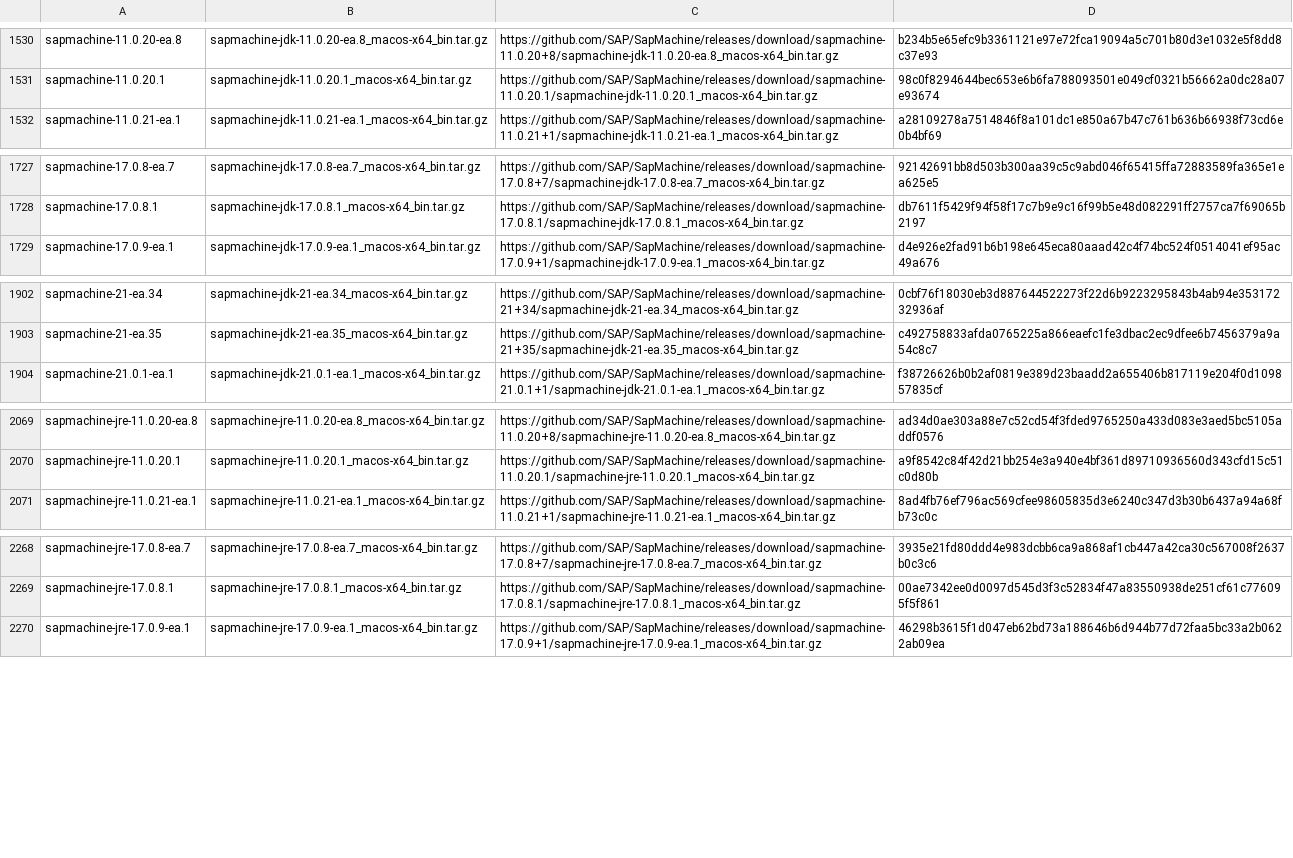
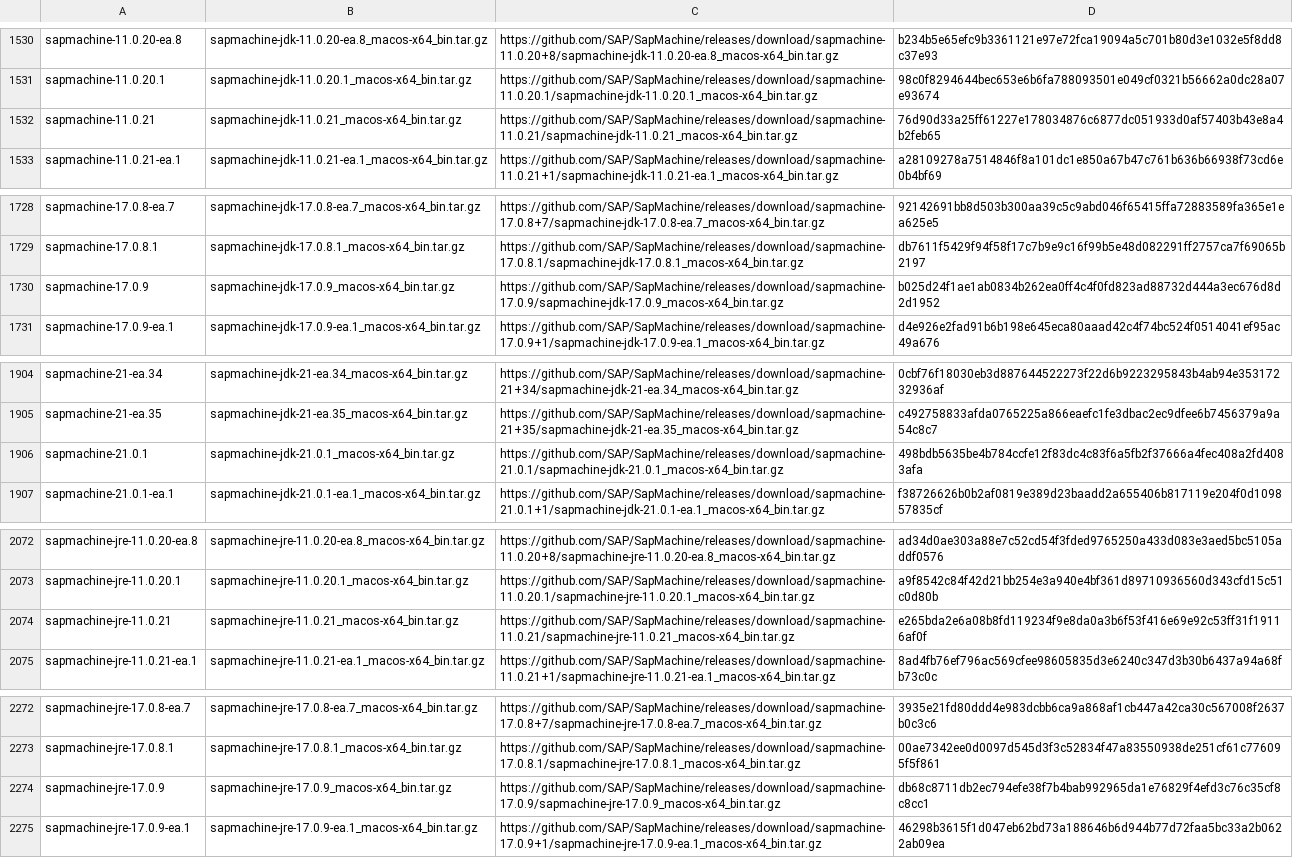
Before and after one commit to mise-plugins/rtx-java, a TSV file: data/jdk-macosx-x86_64-all.tsv, drawn as a sheet; only a part is shown, gaps mark what is left out; the diff covers the shown part only.

```diff
--- a/data/jdk-macosx-x86_64-all.tsv
+++ b/data/jdk-macosx-x86_64-all.tsv
@@ -1531,2 +1531,3 @@ sapmachine-11.0.20-ea.8	sapmachine-jdk-11.0.20-ea.8_macos-x64_bin.tar.gz	https:/
 sapmachine-11.0.20.1	sapmachine-jdk-11.0.20.1_macos-x64_bin.tar.gz	https://github.com/SAP/SapMachine/releases/download/sapmachine-11.0.20.1/sapmachine-jdk-11.0.20.1_macos-x64_bin.tar.gz	98c0f8294644bec653e6b6fa788093501e049cf0321b56662a0dc28a07e93674
+sapmachine-11.0.21	sapmachine-jdk-11.0.21_macos-x64_bin.tar.gz	https://github.com/SAP/SapMachine/releases/download/sapmachine-11.0.21/sapmachine-jdk-11.0.21_macos-x64_bin.tar.gz	76d90d33a25ff61227e178034876c6877dc051933d0af57403b43e8a4b2feb65
 sapmachine-11.0.21-ea.1	sapmachine-jdk-11.0.21-ea.1_macos-x64_bin.tar.gz	https://github.com/SAP/SapMachine/releases/download/sapmachine-11.0.21+1/sapmachine-jdk-11.0.21-ea.1_macos-x64_bin.tar.gz	a28109278a7514846f8a101dc1e850a67b47c761b636b66938f73cd6e0b4bf69
@@ -1728,2 +1729,3 @@ sapmachine-17.0.8-ea.7	sapmachine-jdk-17.0.8-ea.7_macos-x64_bin.tar.gz	https://g
 sapmachine-17.0.8.1	sapmachine-jdk-17.0.8.1_macos-x64_bin.tar.gz	https://github.com/SAP/SapMachine/releases/download/sapmachine-17.0.8.1/sapmachine-jdk-17.0.8.1_macos-x64_bin.tar.gz	db7611f5429f94f58f17c7b9e9c16f99b5e48d082291ff2757ca7f69065b2197
+sapmachine-17.0.9	sapmachine-jdk-17.0.9_macos-x64_bin.tar.gz	https://github.com/SAP/SapMachine/releases/download/sapmachine-17.0.9/sapmachine-jdk-17.0.9_macos-x64_bin.tar.gz	b025d24f1ae1ab0834b262ea0ff4c4f0fd823ad88732d444a3ec676d8d2d1952
 sapmachine-17.0.9-ea.1	sapmachine-jdk-17.0.9-ea.1_macos-x64_bin.tar.gz	https://github.com/SAP/SapMachine/releases/download/sapmachine-17.0.9+1/sapmachine-jdk-17.0.9-ea.1_macos-x64_bin.tar.gz	d4e926e2fad91b6b198e645eca80aaad42c4f74bc524f0514041ef95ac49a676
@@ -1903,2 +1905,3 @@ sapmachine-21-ea.34	sapmachine-jdk-21-ea.34_macos-x64_bin.tar.gz	https://github.
 sapmachine-21-ea.35	sapmachine-jdk-21-ea.35_macos-x64_bin.tar.gz	https://github.com/SAP/SapMachine/releases/download/sapmachine-21+35/sapmachine-jdk-21-ea.35_macos-x64_bin.tar.gz	c492758833afda0765225a866eaefc1fe3dbac2ec9dfee6b7456379a9a54c8c7
+sapmachine-21.0.1	sapmachine-jdk-21.0.1_macos-x64_bin.tar.gz	https://github.com/SAP/SapMachine/releases/download/sapmachine-21.0.1/sapmachine-jdk-21.0.1_macos-x64_bin.tar.gz	498bdb5635be4b784ccfe12f83dc4c83f6a5fb2f37666a4fec408a2fd4083afa
 sapmachine-21.0.1-ea.1	sapmachine-jdk-21.0.1-ea.1_macos-x64_bin.tar.gz	https://github.com/SAP/SapMachine/releases/download/sapmachine-21.0.1+1/sapmachine-jdk-21.0.1-ea.1_macos-x64_bin.tar.gz	f38726626b0b2af0819e389d23baadd2a655406b817119e204f0d109857835cf
@@ -2070,2 +2073,3 @@ sapmachine-jre-11.0.20-ea.8	sapmachine-jre-11.0.20-ea.8_macos-x64_bin.tar.gz	htt
 sapmachine-jre-11.0.20.1	sapmachine-jre-11.0.20.1_macos-x64_bin.tar.gz	https://github.com/SAP/SapMachine/releases/download/sapmachine-11.0.20.1/sapmachine-jre-11.0.20.1_macos-x64_bin.tar.gz	a9f8542c84f42d21bb254e3a940e4bf361d89710936560d343cfd15c51c0d80b
+sapmachine-jre-11.0.21	sapmachine-jre-11.0.21_macos-x64_bin.tar.gz	https://github.com/SAP/SapMachine/releases/download/sapmachine-11.0.21/sapmachine-jre-11.0.21_macos-x64_bin.tar.gz	e265bda2e6a08b8fd119234f9e8da0a3b6f53f416e69e92c53ff31f19116af0f
 sapmachine-jre-11.0.21-ea.1	sapmachine-jre-11.0.21-ea.1_macos-x64_bin.tar.gz	https://github.com/SAP/SapMachine/releases/download/sapmachine-11.0.21+1/sapmachine-jre-11.0.21-ea.1_macos-x64_bin.tar.gz	8ad4fb76ef796ac569cfee98605835d3e6240c347d3b30b6437a94a68fb73c0c
@@ -2269,2 +2273,3 @@ sapmachine-jre-17.0.8-ea.7	sapmachine-jre-17.0.8-ea.7_macos-x64_bin.tar.gz	https
 sapmachine-jre-17.0.8.1	sapmachine-jre-17.0.8.1_macos-x64_bin.tar.gz	https://github.com/SAP/SapMachine/releases/download/sapmachine-17.0.8.1/sapmachine-jre-17.0.8.1_macos-x64_bin.tar.gz	00ae7342ee0d0097d545d3f3c52834f47a83550938de251cf61c776095f5f861
+sapmachine-jre-17.0.9	sapmachine-jre-17.0.9_macos-x64_bin.tar.gz	https://github.com/SAP/SapMachine/releases/download/sapmachine-17.0.9/sapmachine-jre-17.0.9_macos-x64_bin.tar.gz	db68c8711db2ec794efe38f7b4bab992965da1e76829f4efd3c76c35cf8c8cc1
 sapmachine-jre-17.0.9-ea.1	sapmachine-jre-17.0.9-ea.1_macos-x64_bin.tar.gz	https://github.com/SAP/SapMachine/releases/download/sapmachine-17.0.9+1/sapmachine-jre-17.0.9-ea.1_macos-x64_bin.tar.gz	46298b3615f1d047eb62bd73a188646b6d944b77d72faa5bc33a2b0622ab09ea
```
Also changed, not shown: 1 added row elsewhere in this file, data/jdk-macosx-aarch64-all.tsv, data/jdk-macosx-aarch64-ga.tsv, 5 other files.
